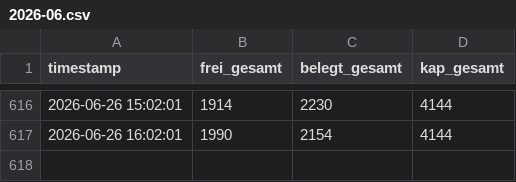
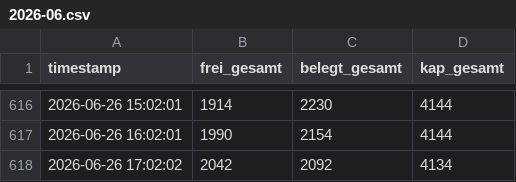
Before and after one commit to heibie/parkraumwende, a CSV file: data/summary/2026-06.csv, drawn as a sheet; only a part is shown, gaps mark what is left out; the diff names each change by its address in the sheet, - before the commit and + after, or states it on an @@ line.

Commit message:
data: summary 2026-06-26 17:02:02

```diff
--- a/data/summary/2026-06.csv
+++ b/data/summary/2026-06.csv
+row 618: 2026-06-26 17:02:02 | 2042 | 2092 | 4134
```
